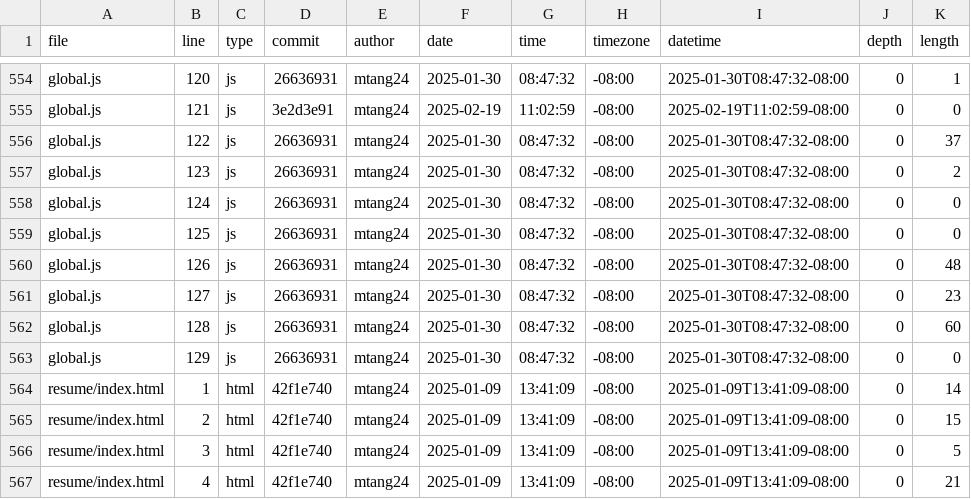
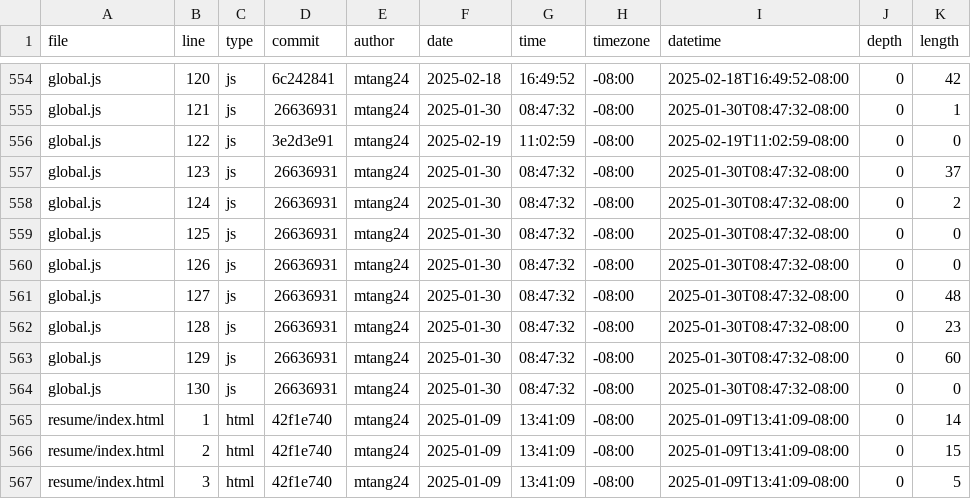
Before and after one commit to mtang24/portfolio, a CSV file: meta/loc.csv, drawn as a sheet; only a part is shown, gaps mark what is left out; the shorter side is filled out with more unchanged rows; the diff covers the shown part only; the diff names each change by its address in the sheet, - before the commit and + after, or states it on an @@ line.

```diff
--- a/meta/loc.csv
+++ b/meta/loc.csv
-D554 (commit): 26636931
+D554 (commit): 6c242841
-F554 (date): 2025-01-30
+F554 (date): 2025-02-18
-G554 (time): 08:47:32
+G554 (time): 16:49:52
-I554 (datetime): 2025-01-30T08:47:32-08:00
+I554 (datetime): 2025-02-18T16:49:52-08:00
-K554 (length): 1
+K554 (length): 42
-D555 (commit): 3e2d3e91
+D555 (commit): 26636931
-F555 (date): 2025-02-19
+F555 (date): 2025-01-30
-G555 (time): 11:02:59
+G555 (time): 08:47:32
-I555 (datetime): 2025-02-19T11:02:59-08:00
+I555 (datetime): 2025-01-30T08:47:32-08:00
-K555 (length): 0
+K555 (length): 1
-D556 (commit): 26636931
+D556 (commit): 3e2d3e91
-F556 (date): 2025-01-30
+F556 (date): 2025-02-19
-G556 (time): 08:47:32
+G556 (time): 11:02:59
-I556 (datetime): 2025-01-30T08:47:32-08:00
+I556 (datetime): 2025-02-19T11:02:59-08:00
-K556 (length): 37
+K556 (length): 0
-K557 (length): 2
+K557 (length): 37
-K558 (length): 0
+K558 (length): 2
-K560 (length): 48
+K560 (length): 0
-K561 (length): 23
+K561 (length): 48
-K562 (length): 60
+K562 (length): 23
-K563 (length): 0
+K563 (length): 60
+row 564: global.js | 130 | js | 26636931 | mtang24 | 2025-01-30 | 08:47:32 | -08:00 | 2025-01-30T08:47:32-08:00 | 0 | 0
```
Also changed, not shown: 48 edited cells elsewhere in this file.
